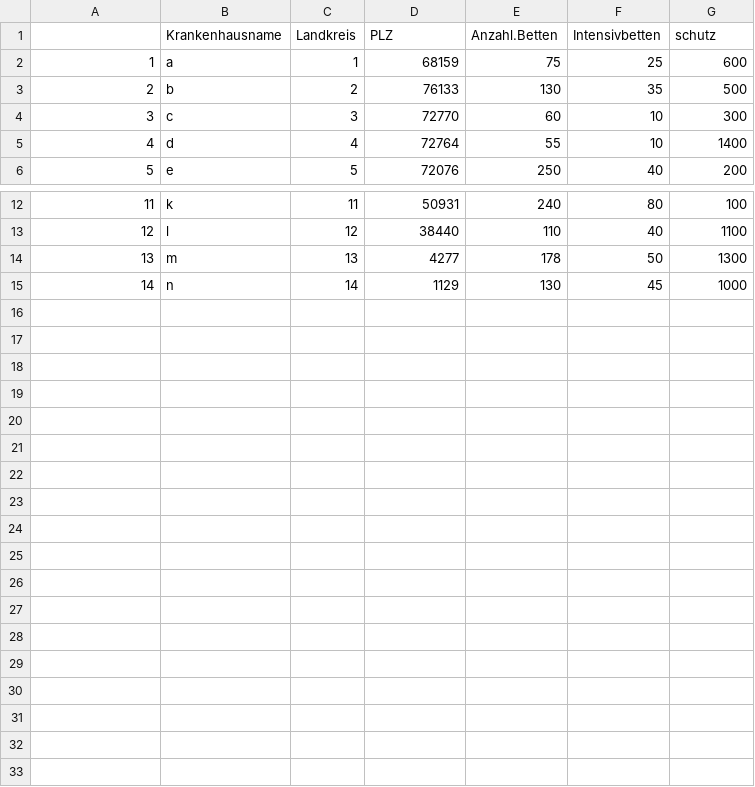
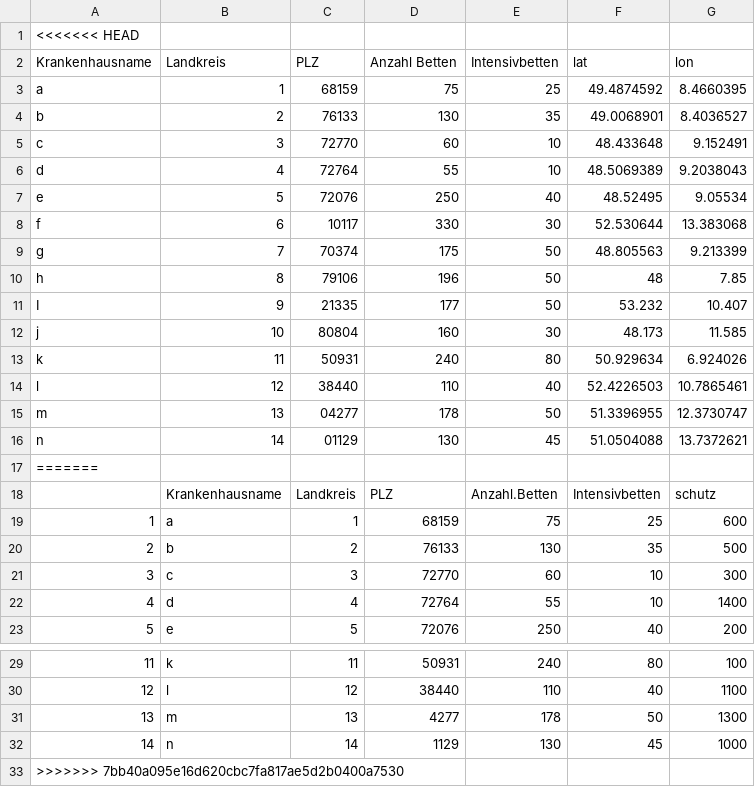
Before and after one commit to FelixRb96/covid19_hospitalbeds, a CSV file: input_data/example_hospitals.csv, drawn as a sheet; only a part is shown, gaps mark what is left out; the diff names each change by its address in the sheet, - before the commit and + after, or states it on an @@ line.

Commit message:
adding the new data

```diff
--- a/input_data/example_hospitals.csv
+++ b/input_data/example_hospitals.csv
+row 1: <<<<<<< HEAD
+row 2: Krankenhausname | Landkreis | PLZ | Anzahl Betten | Intensivbetten | lat | lon
+row 3: a | 1 | 68159 | 75 | 25 | 49.4874592 | 8.4660395
+row 4: b | 2 | 76133 | 130 | 35 | 49.0068901 | 8.4036527
+row 5: c | 3 | 72770 | 60 | 10 | 48.433648 | 9.152491
+row 6: d | 4 | 72764 | 55 | 10 | 48.5069389 | 9.2038043
+row 7: e | 5 | 72076 | 250 | 40 | 48.52495 | 9.05534
+row 8: f | 6 | 10117 | 330 | 30 | 52.530644 | 13.383068
+row 9: g | 7 | 70374 | 175 | 50 | 48.805563 | 9.213399
+row 10: h | 8 | 79106 | 196 | 50 | 48 | 7.85
+row 11: I | 9 | 21335 | 177 | 50 | 53.232 | 10.407
+row 12: j | 10 | 80804 | 160 | 30 | 48.173 | 11.585
+row 13: k | 11 | 50931 | 240 | 80 | 50.929634 | 6.924026
+row 14: l | 12 | 38440 | 110 | 40 | 52.4226503 | 10.7865461
+row 15: m | 13 | 04277 | 178 | 50 | 51.3396955 | 12.3730747
+row 16: n | 14 | 01129 | 130 | 45 | 51.0504088 | 13.7372621
+row 17: =======
+row 33: >>>>>>> 7bb40a095e16d620cbc7fa817ae5d2b0400a7530
```
